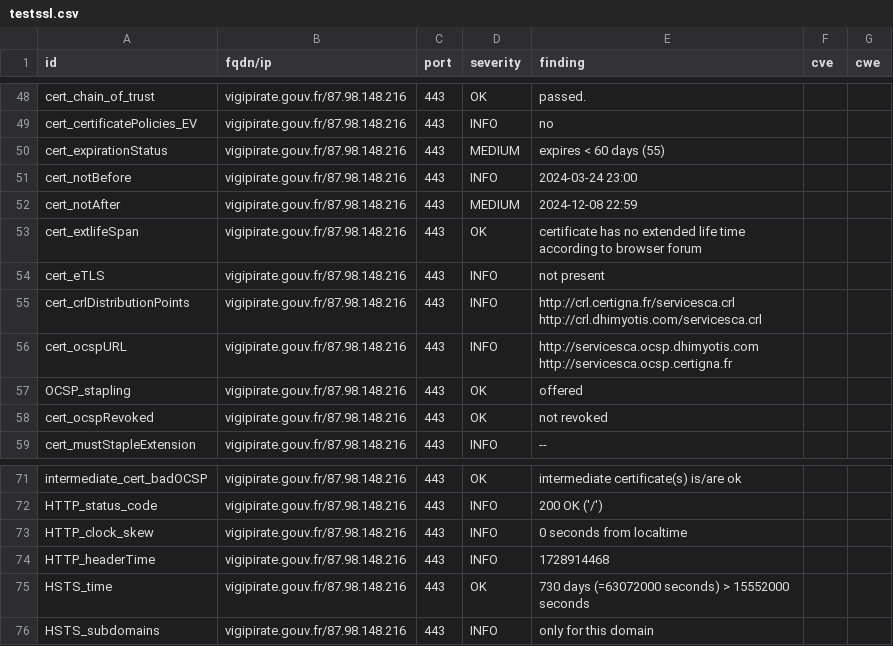
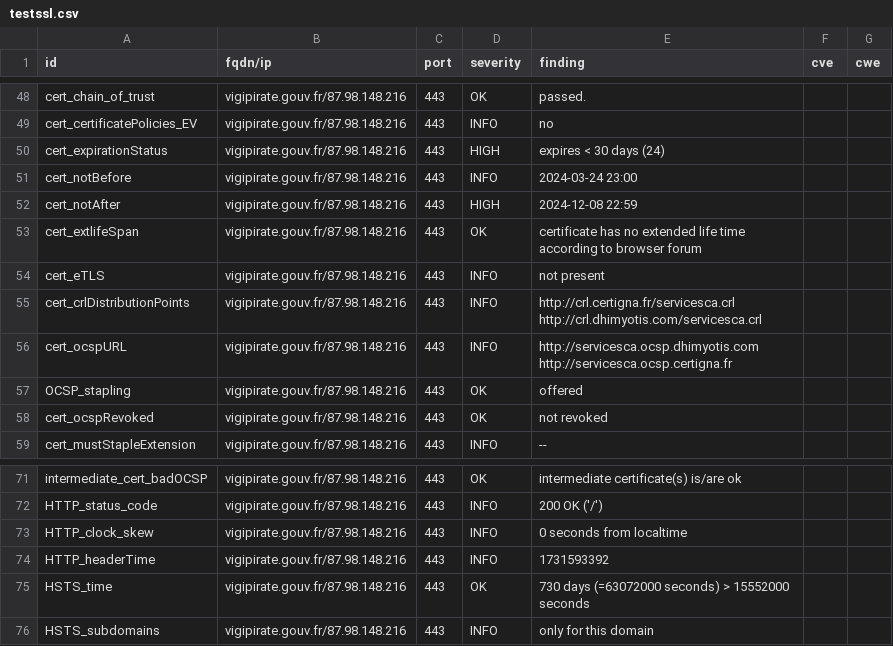
Before and after one commit to GKO-org/dashlordPrd10, a CSV file: results/aHR0cHM6Ly92aWdpcGlyYXRlLmdvdXYuZnI=/testssl.csv, drawn as a sheet; only a part is shown, gaps mark what is left out.

```diff
--- a/results/aHR0cHM6Ly92aWdpcGlyYXRlLmdvdXYuZnI=/testssl.csv
+++ b/results/aHR0cHM6Ly92aWdpcGlyYXRlLmdvdXYuZnI=/testssl.csv
@@ -49,5 +49,5 @@
 "cert_certificatePolicies_EV","vigipirate.gouv.fr/87.98.148.216","443","INFO","no","",""
-"cert_expirationStatus","vigipirate.gouv.fr/87.98.148.216","443","MEDIUM","expires < 60 days (55)","",""
+"cert_expirationStatus","vigipirate.gouv.fr/87.98.148.216","443","HIGH","expires < 30 days (24)","",""
 "cert_notBefore","vigipirate.gouv.fr/87.98.148.216","443","INFO","2024-03-24 23:00","",""
-"cert_notAfter","vigipirate.gouv.fr/87.98.148.216","443","MEDIUM","2024-12-08 22:59","",""
+"cert_notAfter","vigipirate.gouv.fr/87.98.148.216","443","HIGH","2024-12-08 22:59","",""
 "cert_extlifeSpan","vigipirate.gouv.fr/87.98.148.216","443","OK","certificate has no extended life time according to browser forum","",""
@@ -73,3 +73,3 @@
 "HTTP_clock_skew","vigipirate.gouv.fr/87.98.148.216","443","INFO","0 seconds from localtime","",""
-"HTTP_headerTime","vigipirate.gouv.fr/87.98.148.216","443","INFO","1728914468","",""
+"HTTP_headerTime","vigipirate.gouv.fr/87.98.148.216","443","INFO","1731593392","",""
 "HSTS_time","vigipirate.gouv.fr/87.98.148.216","443","OK","730 days (=63072000 seconds) > 15552000 seconds","",""
```
Also changed, not shown: 10 other files.
